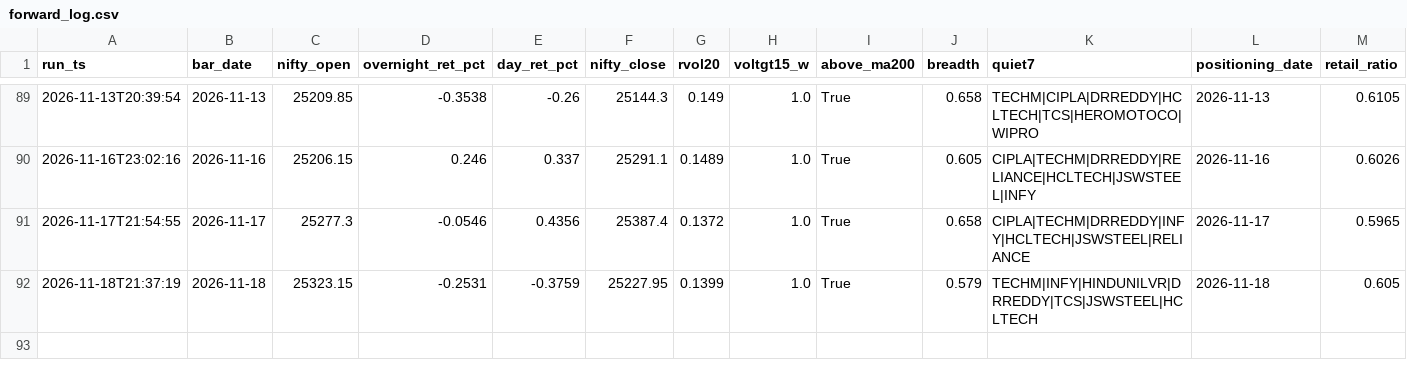
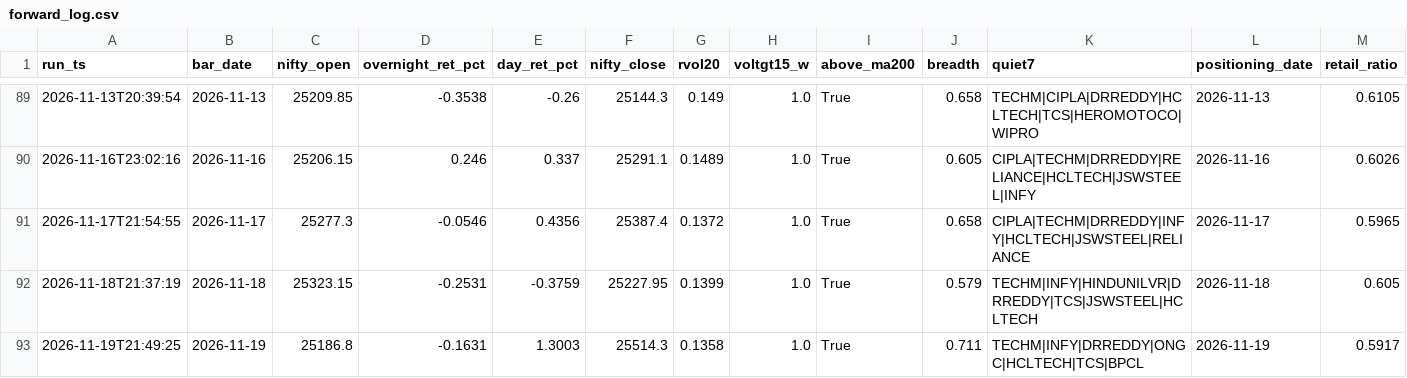
Before and after one commit to BaponChoudhury/TradeNifty, a CSV file: forward_log.csv, drawn as a sheet; only a part is shown, gaps mark what is left out; rows hold the shown columns only; the diff names each change by its address in the sheet, - before the commit and + after, or states it on an @@ line.

Commit message:
signal log 2026-11-19

```diff
--- a/forward_log.csv
+++ b/forward_log.csv
+row 93: 2026-11-19T21:49:25 | 2026-11-19 | 25186.8 | -0.1631 | 1.3003 | 25514.3 | 0.1358 | 1.0 | True | 0.711 | TECHM|INFY|DRREDDY|ONGC|HCLTECH|TCS|BPCL | 2026-11-19 | 0.5917
```
Also changed, not shown: fii_positioning.csv.
